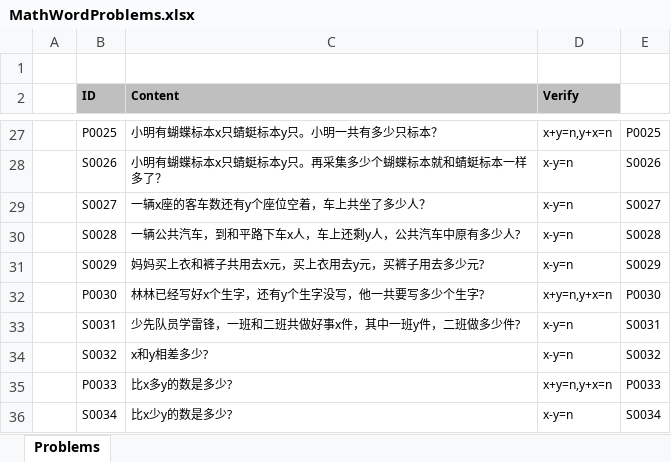
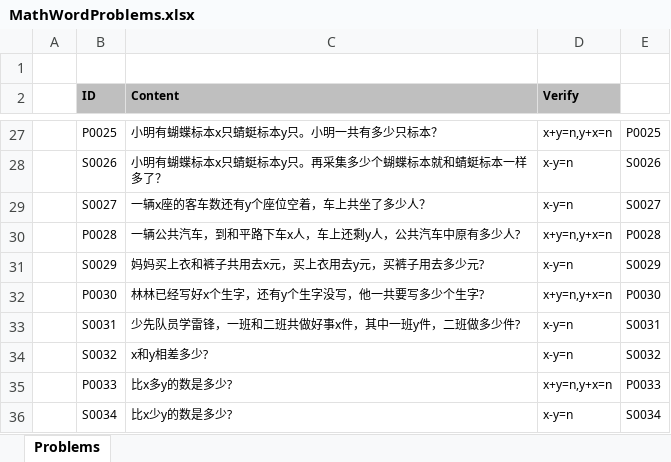
Before and after one commit to TonyZhangshi81/MyMathSheets, an Excel workbook: Tools/MathWordProblemsConsoleApp/App_Data/MathWordProblems.xlsx, sheet Problems, drawn as a sheet; only a part is shown, gaps mark what is left out; values as stored, in another font and other column widths than the file's, no borders; the diff names each change by its address in the sheet, - before the commit and + after, or states it on an @@ line.

```diff
--- a/Tools/MathWordProblemsConsoleApp/App_Data/MathWordProblems.xlsx (sheet Problems)
+++ b/Tools/MathWordProblemsConsoleApp/App_Data/MathWordProblems.xlsx (sheet Problems)
-B30 (ID): S0028
+B30 (ID): P0028
-D30 (Verify): x-y=n
+D30 (Verify): x+y=n,y+x=n
-E30: S0028
+E30: P0028
```
Also changed, not shown: 21 other files.
